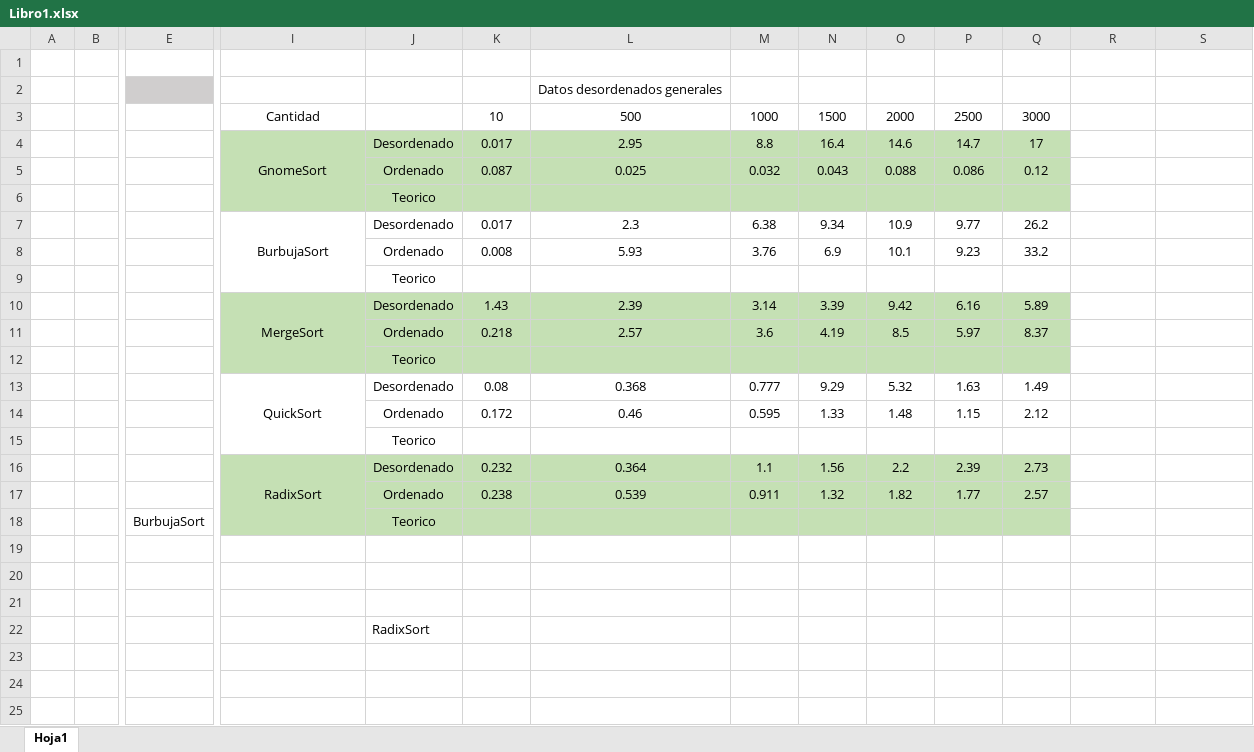
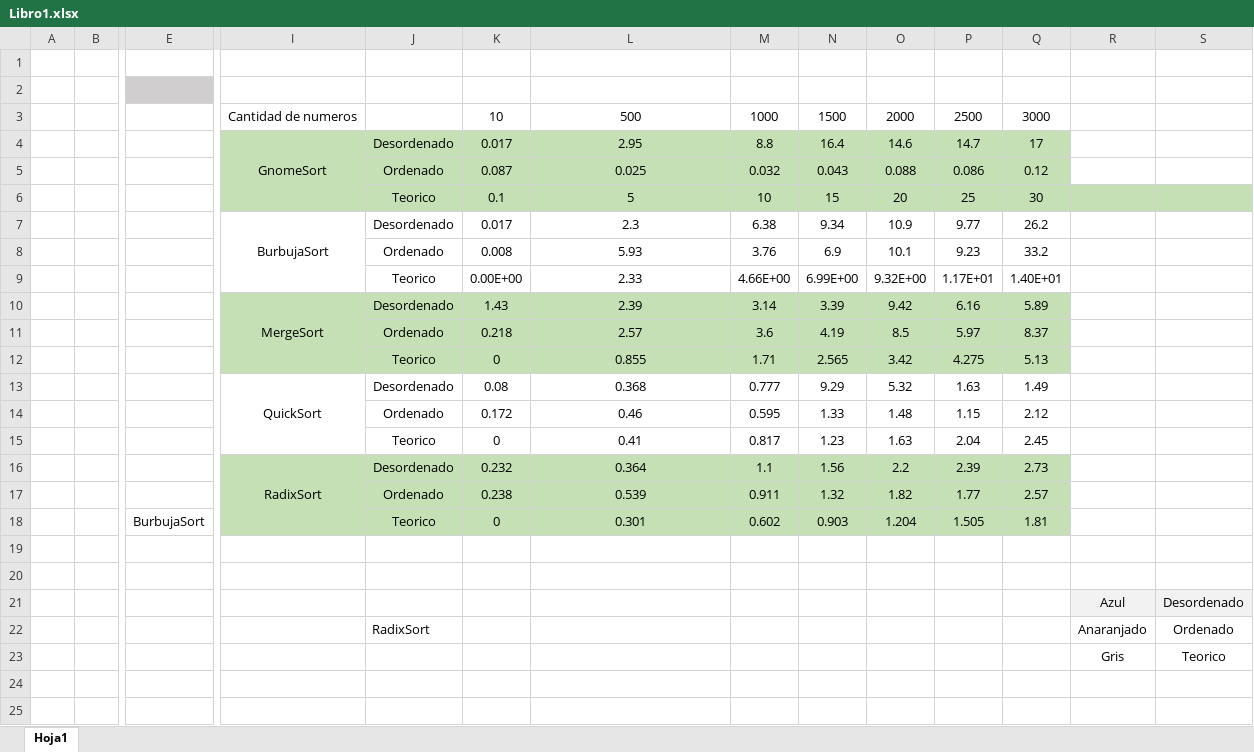
Before and after one commit to DavidSoto5317/HojaTrabajo3, an Excel workbook: Libro1.xlsx, sheet Hoja1, drawn as a sheet; only a part is shown, gaps mark what is left out; values as stored, in another font and other column widths than the file's, no borders; charts and pictures not drawn; removed rows and columns are numbered as before the commit, all else as after; rows hold the shown columns only; the diff names each change by its address in the sheet, - before the commit and + after, or states it on an @@ line.

```diff
--- a/Libro1.xlsx (sheet Hoja1)
+++ b/Libro1.xlsx (sheet Hoja1)
-L2: Datos desordenados generales
+L2: (empty)
-I3: Cantidad
+I3: Cantidad de numeros
-row 6:  |  |  |  | Teorico
+row 6:  |  |  |  | Teorico | 0.1 | 5 | 10 | 15 | 20 | 25 | 30
-row 9:  |  |  |  | Teorico
+row 9:  |  |  |  | Teorico | 0.00E+00 | 2.33 | 4.66E+00 | 6.99E+00 | 9.32E+00 | 1.17E+01 | 1.40E+01
-row 12:  |  |  |  | Teorico
+row 12:  |  |  |  | Teorico | 0 | 0.855 | 1.71 | 2.565 | 3.42 | 4.275 | 5.13
-row 15:  |  |  |  | Teorico
+row 15:  |  |  |  | Teorico | 0 | 0.41 | 0.817 | 1.23 | 1.63 | 2.04 | 2.45
-row 18:  |  | BurbujaSort |  | Teorico
+row 18:  |  | BurbujaSort |  | Teorico | 0 | 0.301 | 0.602 | 0.903 | 1.204 | 1.505 | 1.81
-row 21: (empty)
+row 21:  |  |  |  |  |  |  |  |  |  |  |  | Azul | Desordenado
-R21:S21 fill: none
+R21:S21 fill: #F2F2F2
-row 22:  |  |  |  | RadixSort
-row 22: (empty)
+row 22:  |  |  |  | RadixSort |  |  |  |  |  |  |  | Anaranjado | Ordenado
+row 23:  |  |  |  |  |  |  |  |  |  |  |  | Gris | Teorico
```
Also changed, not shown: charts or pictures, 7 other files.
